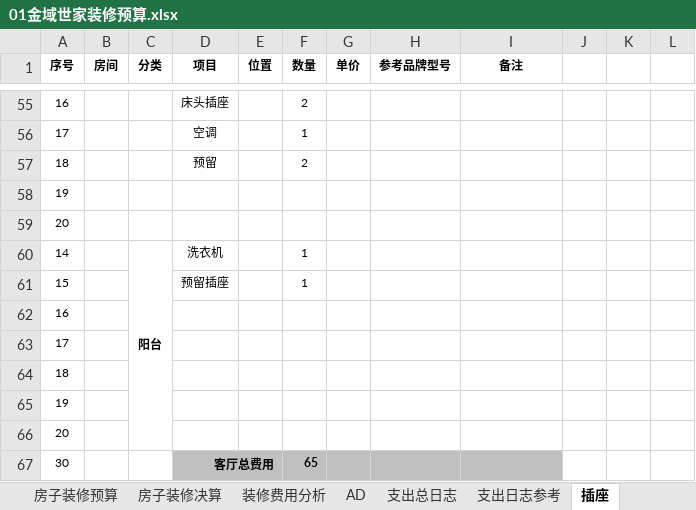
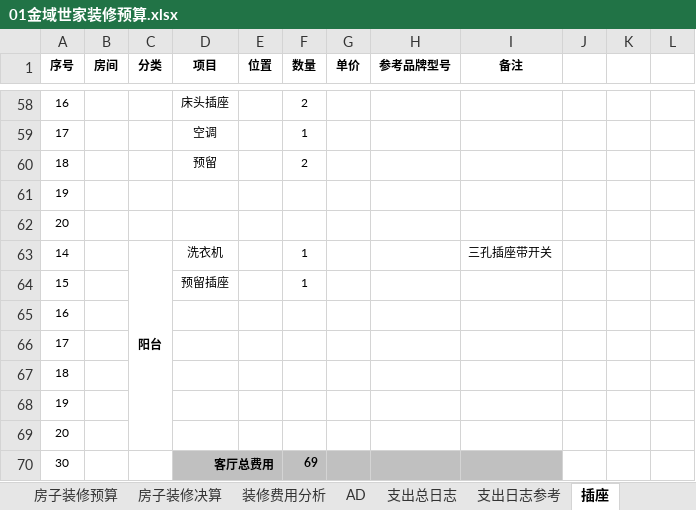
Before and after one commit to bluemaplelu/HomeDesign, an Excel workbook: Buget/01金域世家装修预算.xlsx, sheet 插座, drawn as a sheet; only a part is shown, gaps mark what is left out; values as stored, in another font and other column widths than the file's, no borders; addresses are those after the commit; the diff covers the shown part only; the diff names each change by its address in the sheet, - before the commit and + after, or states it on an @@ line.

```diff
--- a/Buget/01金域世家装修预算.xlsx (sheet 插座)
+++ b/Buget/01金域世家装修预算.xlsx (sheet 插座)
-I63 (备注): (empty)
+I63 (备注): 三孔插座带开关
-F70 (数量): 65
+F70 (数量): 69
```
Also changed, not shown: 3 added rows and 36 edited cells elsewhere in this sheet, sheet 支出总日志, sheet 房子装修预算, formulas that keep their value, charts or pictures, 13 other files.
